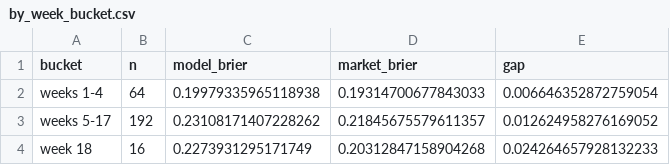
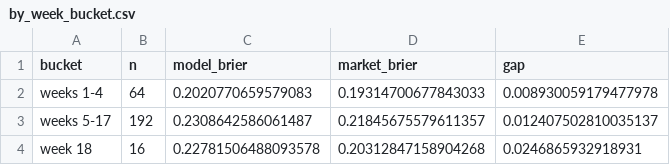
Before and after one commit to anaborne/nfl-pricing-model, a CSV file: output/by_week_bucket.csv, drawn as a sheet.

```diff
--- a/output/by_week_bucket.csv
+++ b/output/by_week_bucket.csv
@@ -1,4 +1,4 @@
 bucket,n,model_brier,market_brier,gap
-weeks 1-4,64,0.19979335965118938,0.19314700677843033,0.006646352872759054
-weeks 5-17,192,0.23108171407228262,0.21845675579611357,0.012624958276169052
-week 18,16,0.2273931295171749,0.20312847158904268,0.024264657928132233
+weeks 1-4,64,0.2020770659579083,0.19314700677843033,0.008930059179477978
+weeks 5-17,192,0.2308642586061487,0.21845675579611357,0.012407502810035137
+week 18,16,0.22781506488093578,0.20312847158904268,0.0246865932918931
```
Also changed, not shown: output/biggest_misses.csv, output/calibration_model.csv, 11 other files.
